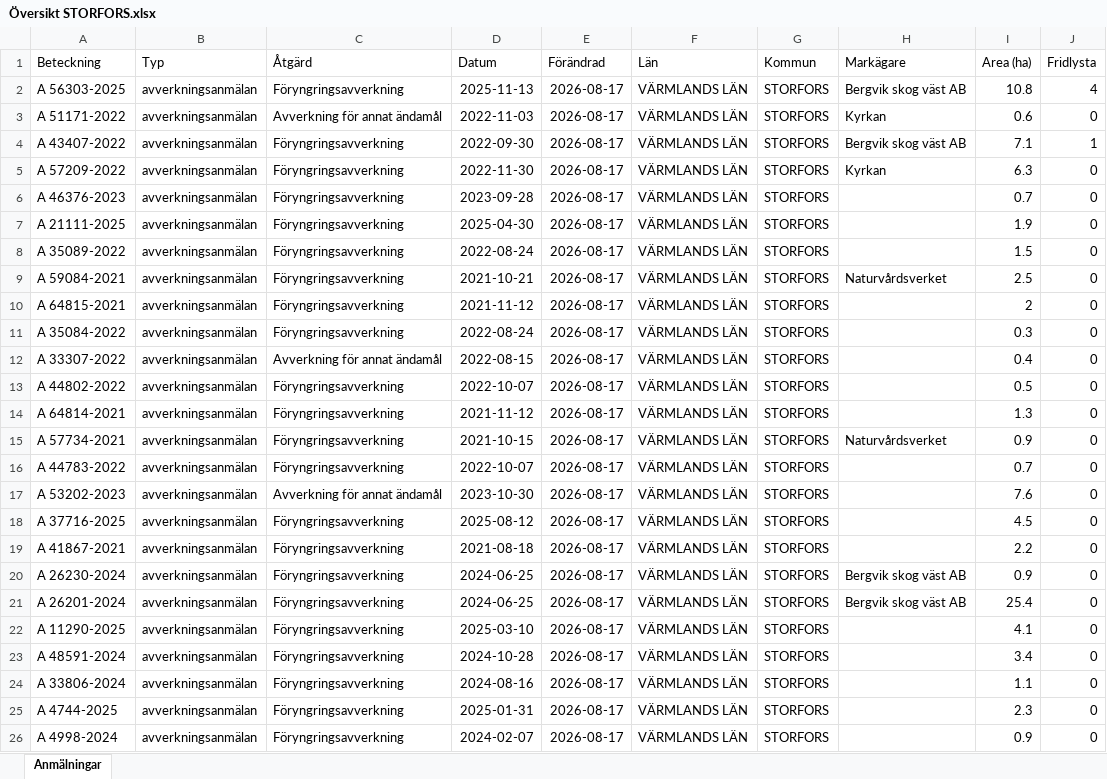
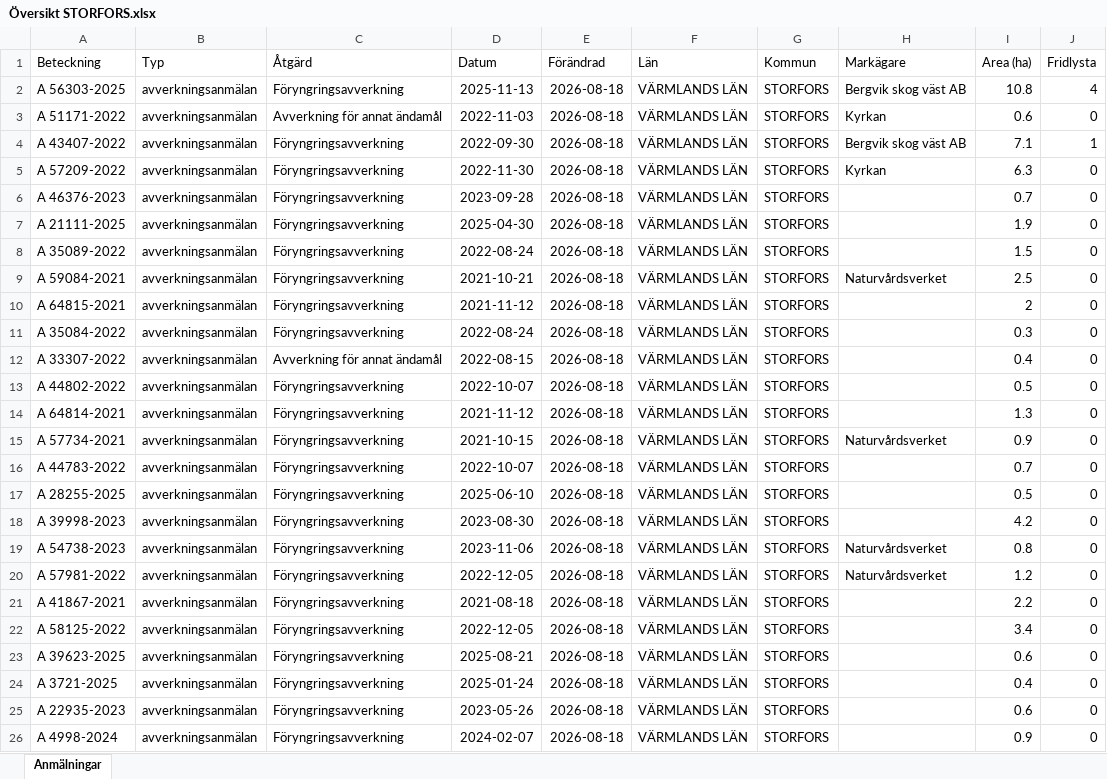
Before and after one commit to klasma/Logging_1760, an Excel workbook: Översikt STORFORS.xlsx, sheet Anmälningar, drawn as a sheet; only a part is shown; values as stored, in another font and other column widths than the file's, no borders; the diff covers the shown part only; the diff names each change by its address in the sheet, - before the commit and + after, or states it on an @@ line.

```diff
--- a/Översikt STORFORS.xlsx (sheet Anmälningar)
+++ b/Översikt STORFORS.xlsx (sheet Anmälningar)
-E2:E26 (Förändrad): 2026-08-17
+E2:E26 (Förändrad): 2026-08-18
-A17 (Beteckning): A 53202-2023
+A17 (Beteckning): A 28255-2025
-C17 (Åtgärd): Avverkning för annat ändamål
+C17 (Åtgärd): Föryngringsavverkning
-D17 (Datum): 2023-10-30
+D17 (Datum): 2025-06-10
-I17 (Area (ha)): 7.6
+I17 (Area (ha)): 0.5
-A18 (Beteckning): A 37716-2025
+A18 (Beteckning): A 39998-2023
-D18 (Datum): 2025-08-12
+D18 (Datum): 2023-08-30
-I18 (Area (ha)): 4.5
+I18 (Area (ha)): 4.2
-A19 (Beteckning): A 41867-2021
+A19 (Beteckning): A 54738-2023
-D19 (Datum): 2021-08-18
+D19 (Datum): 2023-11-06
-H19 (Markägare): (empty)
+H19 (Markägare): Naturvårdsverket
-I19 (Area (ha)): 2.2
+I19 (Area (ha)): 0.8
-A20 (Beteckning): A 26230-2024
+A20 (Beteckning): A 57981-2022
-D20 (Datum): 2024-06-25
+D20 (Datum): 2022-12-05
-H20 (Markägare): Bergvik skog väst AB
+H20 (Markägare): Naturvårdsverket
-I20 (Area (ha)): 0.9
+I20 (Area (ha)): 1.2
-A21 (Beteckning): A 26201-2024
+A21 (Beteckning): A 41867-2021
-D21 (Datum): 2024-06-25
+D21 (Datum): 2021-08-18
-H21 (Markägare): Bergvik skog väst AB
+H21 (Markägare): (empty)
-I21 (Area (ha)): 25.4
+I21 (Area (ha)): 2.2
-A22 (Beteckning): A 11290-2025
+A22 (Beteckning): A 58125-2022
-D22 (Datum): 2025-03-10
+D22 (Datum): 2022-12-05
-I22 (Area (ha)): 4.1
+I22 (Area (ha)): 3.4
-A23 (Beteckning): A 48591-2024
+A23 (Beteckning): A 39623-2025
-D23 (Datum): 2024-10-28
+D23 (Datum): 2025-08-21
-I23 (Area (ha)): 3.4
+I23 (Area (ha)): 0.6
-A24 (Beteckning): A 33806-2024
+A24 (Beteckning): A 3721-2025
-D24 (Datum): 2024-08-16
+D24 (Datum): 2025-01-24
-I24 (Area (ha)): 1.1
+I24 (Area (ha)): 0.4
-A25 (Beteckning): A 4744-2025
+A25 (Beteckning): A 22935-2023
-D25 (Datum): 2025-01-31
+D25 (Datum): 2023-05-26
-I25 (Area (ha)): 2.3
+I25 (Area (ha)): 0.6
```
Also changed, not shown: 576 edited cells elsewhere in this sheet, artfynd/A 21111-2025 artfynd.xlsx, artfynd/A 43407-2022 artfynd.xlsx, 31 other files.
